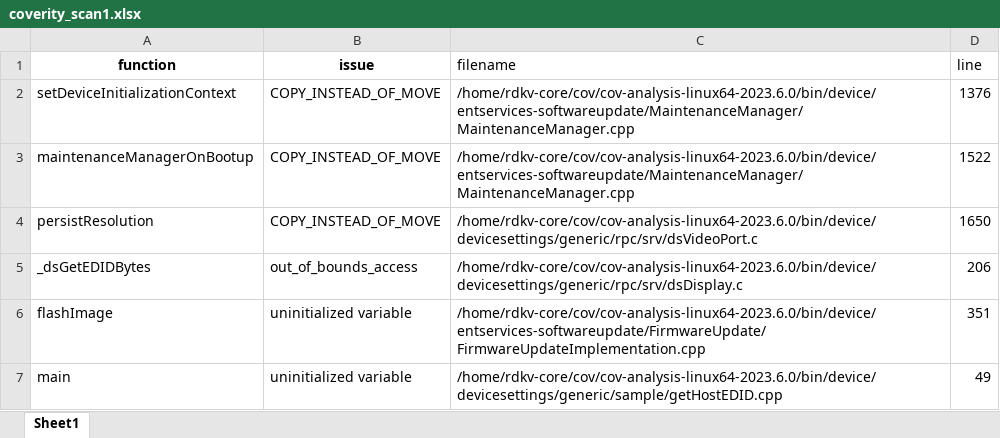
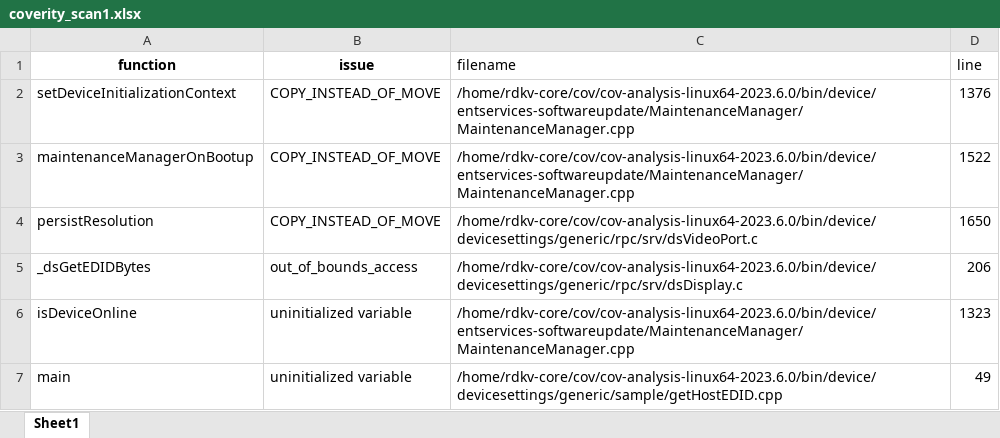
Before and after one commit to vigneshwaran33-vr/coverityxl, an Excel workbook: coverity_scan1.xlsx, sheet Sheet1, drawn as a sheet; values as stored, in another font and other column widths than the file's, no borders; removed rows and columns are numbered as before the commit, all else as after; the diff names each change by its address in the sheet, - before the commit and + after, or states it on an @@ line.

Commit message:
Add files via upload

```diff
--- a/coverity_scan1.xlsx (sheet Sheet1)
+++ b/coverity_scan1.xlsx (sheet Sheet1)
-row 6: flashImage | uninitialized variable | /home/rdkv-core/cov/cov-analysis-linux64-2023.6.0/bin/device/entservices-softwareupdate/FirmwareUpdate/FirmwareUpdateImplementation.cpp | 351
+row 6: isDeviceOnline | uninitialized variable | /home/rdkv-core/cov/cov-analysis-linux64-2023.6.0/bin/device/entservices-softwareupdate/MaintenanceManager/MaintenanceManager.cpp | 1323
```
